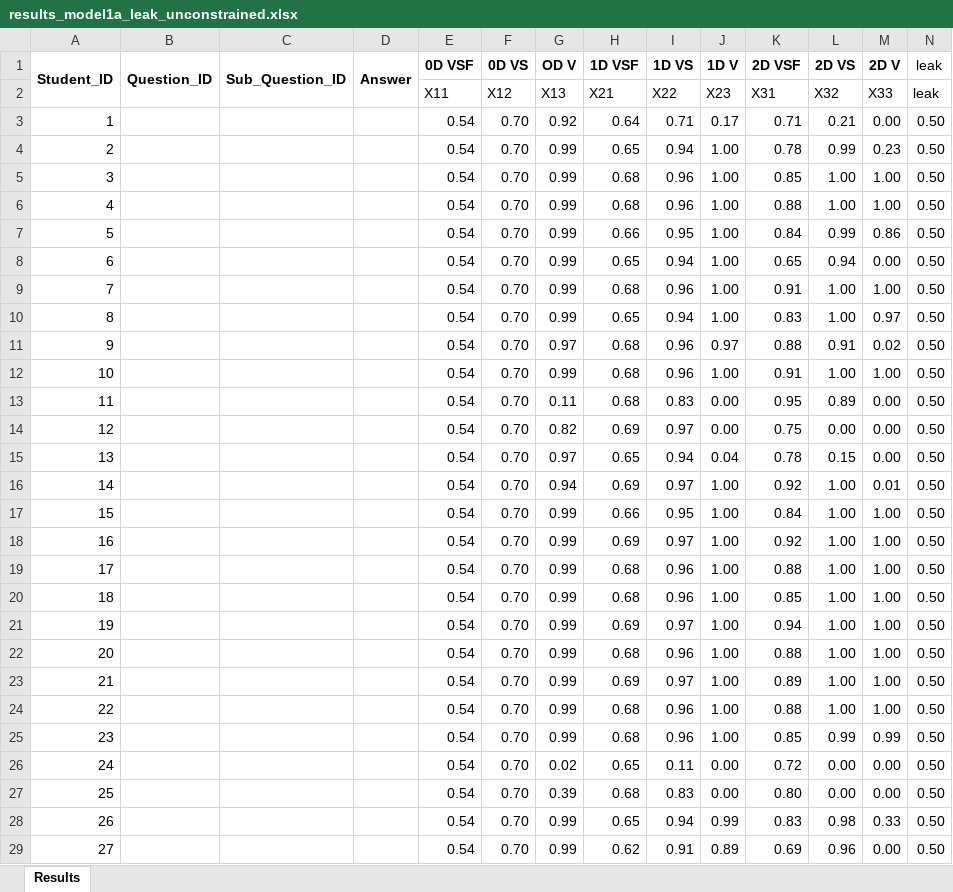
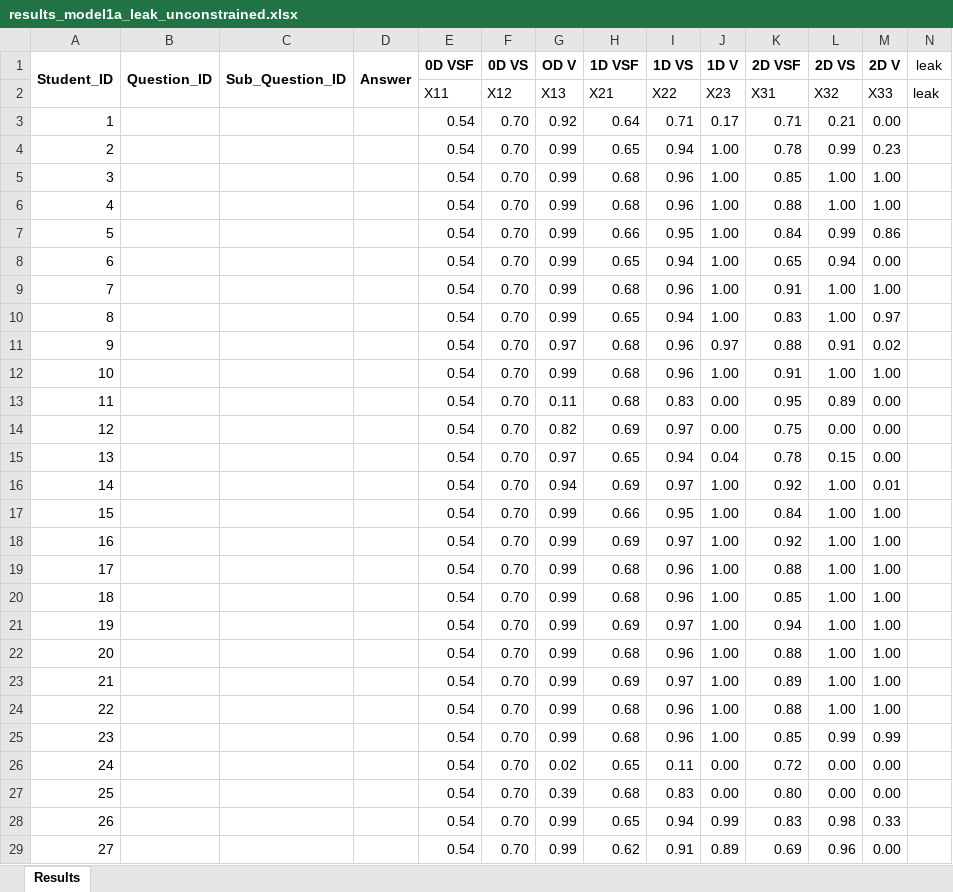
Before and after one commit to GiorgiaAuroraAdorni/bn-based-learning-networks-with-noisy-gates, an Excel workbook: data/old_posteriors/no_elementary_skills/simple_model/leak/unconstrained/results_model1a_leak_unconstrained.xlsx, sheet Results, drawn as a sheet; only a part is shown; values as stored, in another font and other column widths than the file's, no borders; the diff covers the shown part only; the diff names each change by its address in the sheet, - before the commit and + after, or states it on an @@ line.

```diff
--- a/data/old_posteriors/no_elementary_skills/simple_model/leak/unconstrained/results_model1a_leak_unconstrained.xlsx (sheet Results)
+++ b/data/old_posteriors/no_elementary_skills/simple_model/leak/unconstrained/results_model1a_leak_unconstrained.xlsx (sheet Results)
-N3:N29 (leak): 0.50
+N3:N29 (leak): (empty)
```
Also changed, not shown: 82 edited cells elsewhere in this sheet, data/new_posteriors/elementary_skills/complex_model/leak/questions-skill-model2b_leak.xlsx, data/new_posteriors/elementary_skills/simple_model/leak/questions-skill-model1b_leak.xlsx, 38 other files.
